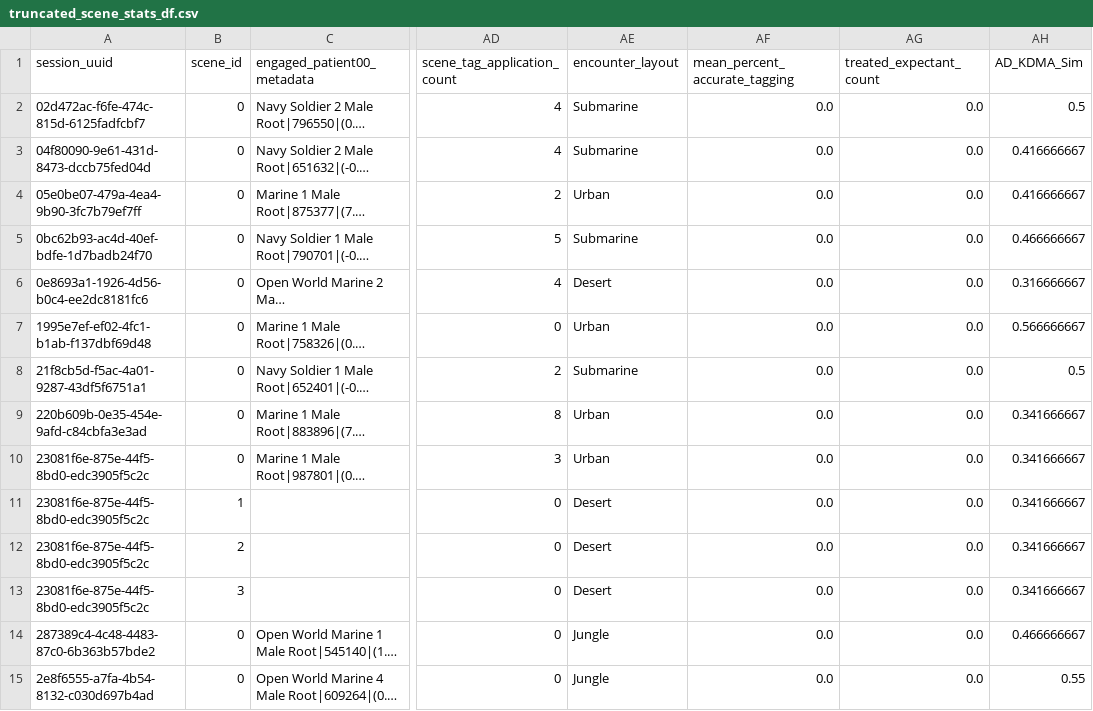
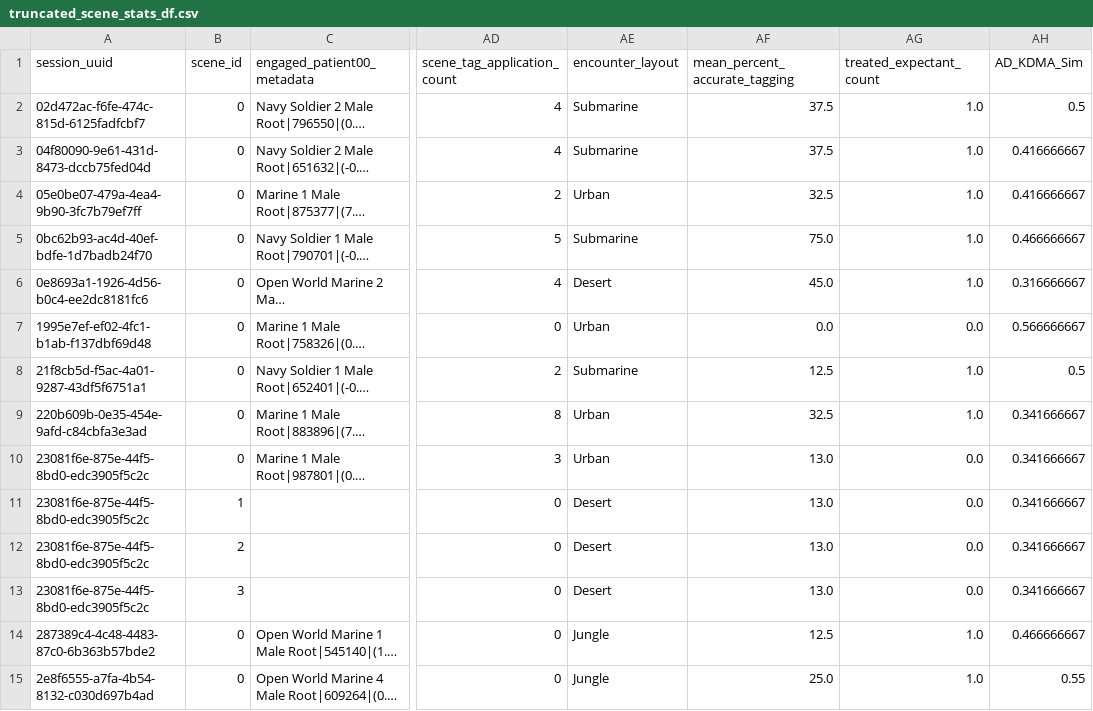
Before and after one commit to dbabbitt/itm-analysis-reporting-1, a CSV file: saves/csv/truncated_scene_stats_df.csv, drawn as a sheet; only a part is shown, gaps mark what is left out; long unchanged cells end in …; the diff covers the shown part only; the diff names each change by its address in the sheet, - before the commit and + after, or states it on an @@ line.

```diff
--- a/saves/csv/truncated_scene_stats_df.csv
+++ b/saves/csv/truncated_scene_stats_df.csv
-AF2:AF3 (mean_percent_accurate_tagging): 0.0
+AF2:AF3 (mean_percent_accurate_tagging): 37.5
-AG2:AG6 (treated_expectant_count): 0.0
+AG2:AG6 (treated_expectant_count): 1.0
-AF4 (mean_percent_accurate_tagging): 0.0
+AF4 (mean_percent_accurate_tagging): 32.5
-AF5 (mean_percent_accurate_tagging): 0.0
+AF5 (mean_percent_accurate_tagging): 75.0
-AF6 (mean_percent_accurate_tagging): 0.0
+AF6 (mean_percent_accurate_tagging): 45.0
-AF8 (mean_percent_accurate_tagging): 0.0
+AF8 (mean_percent_accurate_tagging): 12.5
-AG8:AG9 (treated_expectant_count): 0.0
+AG8:AG9 (treated_expectant_count): 1.0
-AF9 (mean_percent_accurate_tagging): 0.0
+AF9 (mean_percent_accurate_tagging): 32.5
-AF10:AF13 (mean_percent_accurate_tagging): 0.0
+AF10:AF13 (mean_percent_accurate_tagging): 13.0
-AF14 (mean_percent_accurate_tagging): 0.0
+AF14 (mean_percent_accurate_tagging): 12.5
-AG14:AG15 (treated_expectant_count): 0.0
+AG14:AG15 (treated_expectant_count): 1.0
-AF15 (mean_percent_accurate_tagging): 0.0
+AF15 (mean_percent_accurate_tagging): 25.0
```
Also changed, not shown: 62 edited cells elsewhere in this file, saves/csv/correlations_df.csv, saves/csv/description_df.csv, 4 other files.
